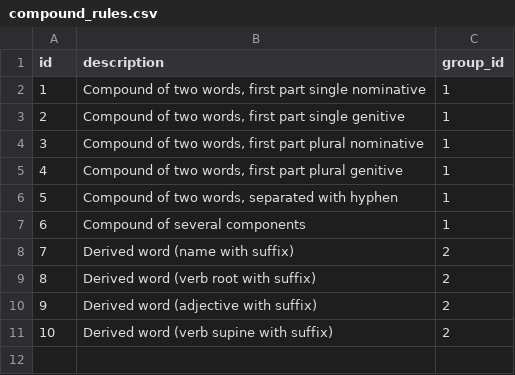
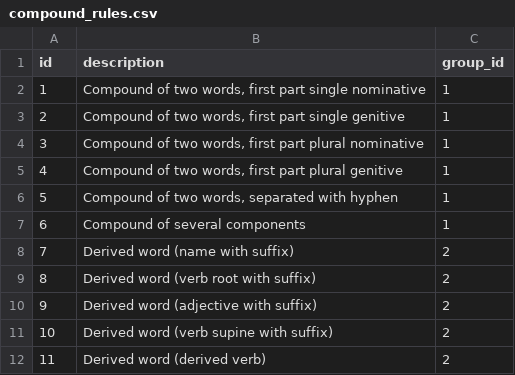
Before and after one commit to 62mkv/estonian-forms, a CSV file: core/src/main/resources/db/changelog/csv/compound_rules.csv, drawn as a sheet.

Commit message:
added simple verb splitter, extended splitting to non-names

```diff
--- a/core/src/main/resources/db/changelog/csv/compound_rules.csv
+++ b/core/src/main/resources/db/changelog/csv/compound_rules.csv
@@ -11 +11,2 @@ id,description                                          ,group_id
 10,"Derived word (verb supine with suffix)",2
+11,"Derived word (derived verb)",2
```
Also changed, not shown: 5 other files.
